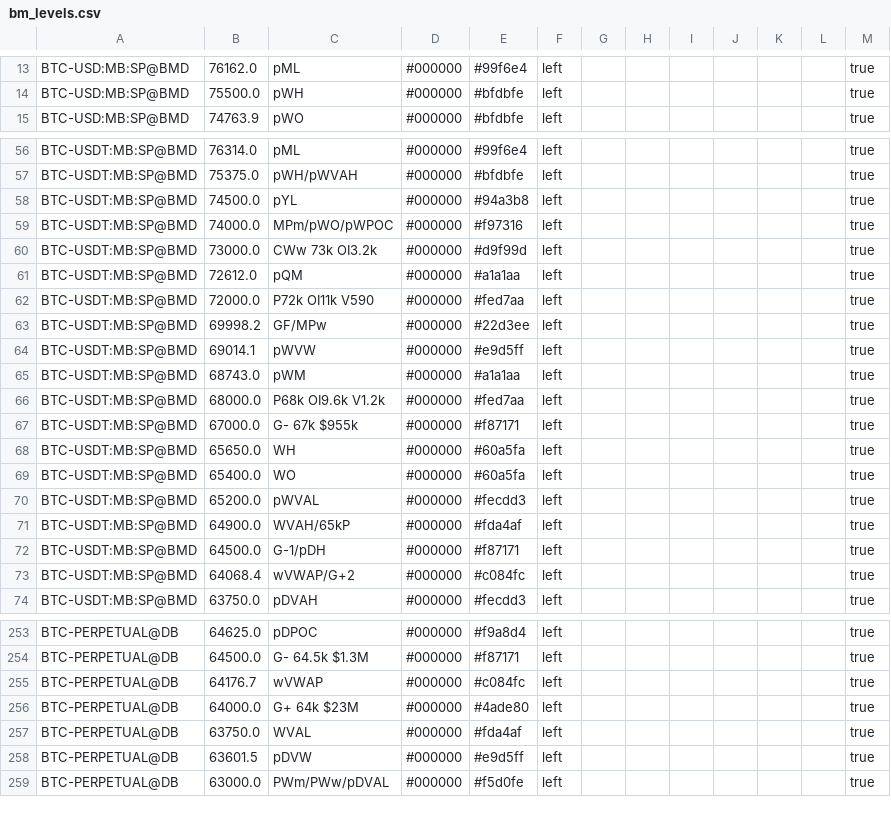
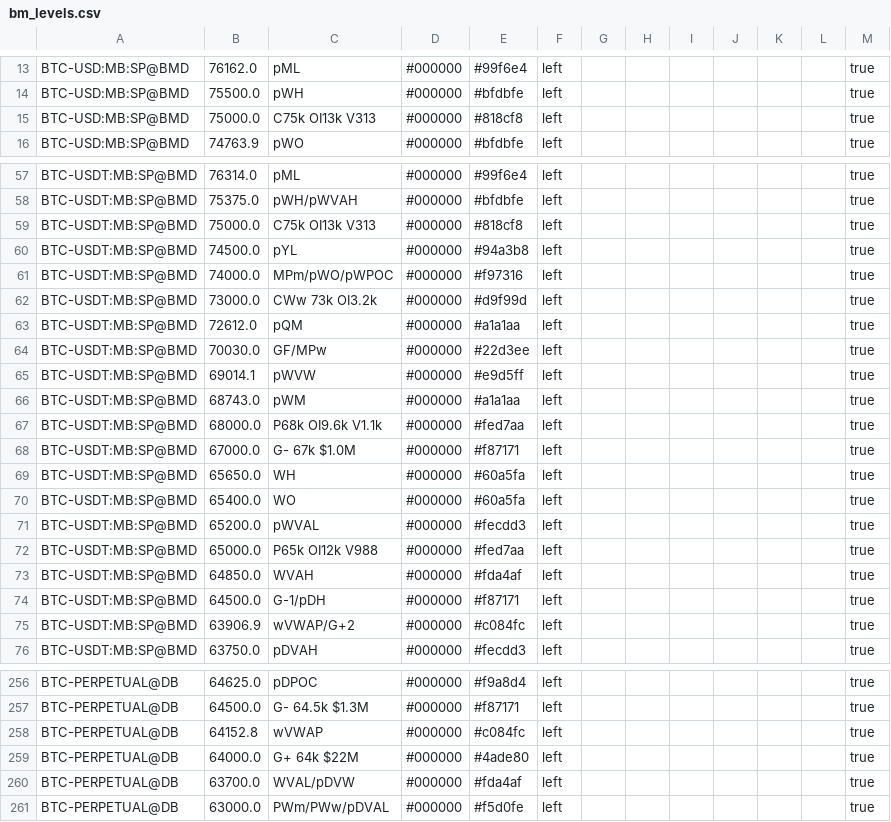
Before and after one commit to trendset1/bm-levels, a CSV file: bm_levels.csv, drawn as a sheet; only a part is shown, gaps mark what is left out; the diff covers the shown part only.

```diff
--- a/bm_levels.csv
+++ b/bm_levels.csv
@@ -14,2 +14,3 @@
 "BTC-USD:MB:SP@BMD","75500.0","pWH","#000000","#bfdbfe","left","","","","","","","true"
+"BTC-USD:MB:SP@BMD","75000.0","C75k OI13k V313","#000000","#818cf8","left","","","","","","","true"
 "BTC-USD:MB:SP@BMD","74763.9","pWO","#000000","#bfdbfe","left","","","","","","","true"
@@ -57,2 +58,3 @@
 "BTC-USDT:MB:SP@BMD","75375.0","pWH/pWVAH","#000000","#bfdbfe","left","","","","","","","true"
+"BTC-USDT:MB:SP@BMD","75000.0","C75k OI13k V313","#000000","#818cf8","left","","","","","","","true"
 "BTC-USDT:MB:SP@BMD","74500.0","pYL","#000000","#94a3b8","left","","","","","","","true"
@@ -61,8 +63,7 @@
 "BTC-USDT:MB:SP@BMD","72612.0","pQM","#000000","#a1a1aa","left","","","","","","","true"
-"BTC-USDT:MB:SP@BMD","72000.0","P72k OI11k V590","#000000","#fed7aa","left","","","","","","","true"
-"BTC-USDT:MB:SP@BMD","69998.2","GF/MPw","#000000","#22d3ee","left","","","","","","","true"
+"BTC-USDT:MB:SP@BMD","70030.0","GF/MPw","#000000","#22d3ee","left","","","","","","","true"
 "BTC-USDT:MB:SP@BMD","69014.1","pWVW","#000000","#e9d5ff","left","","","","","","","true"
 "BTC-USDT:MB:SP@BMD","68743.0","pWM","#000000","#a1a1aa","left","","","","","","","true"
-"BTC-USDT:MB:SP@BMD","68000.0","P68k OI9.6k V1.2k","#000000","#fed7aa","left","","","","","","","true"
-"BTC-USDT:MB:SP@BMD","67000.0","G- 67k $955k","#000000","#f87171","left","","","","","","","true"
+"BTC-USDT:MB:SP@BMD","68000.0","P68k OI9.6k V1.1k","#000000","#fed7aa","left","","","","","","","true"
+"BTC-USDT:MB:SP@BMD","67000.0","G- 67k $1.0M","#000000","#f87171","left","","","","","","","true"
 "BTC-USDT:MB:SP@BMD","65650.0","WH","#000000","#60a5fa","left","","","","","","","true"
@@ -70,5 +71,6 @@
 "BTC-USDT:MB:SP@BMD","65200.0","pWVAL","#000000","#fecdd3","left","","","","","","","true"
-"BTC-USDT:MB:SP@BMD","64900.0","WVAH/65kP","#000000","#fda4af","left","","","","","","","true"
+"BTC-USDT:MB:SP@BMD","65000.0","P65k OI12k V988","#000000","#fed7aa","left","","","","","","","true"
+"BTC-USDT:MB:SP@BMD","64850.0","WVAH","#000000","#fda4af","left","","","","","","","true"
 "BTC-USDT:MB:SP@BMD","64500.0","G-1/pDH","#000000","#f87171","left","","","","","","","true"
-"BTC-USDT:MB:SP@BMD","64068.4","wVWAP/G+2","#000000","#c084fc","left","","","","","","","true"
+"BTC-USDT:MB:SP@BMD","63906.9","wVWAP/G+2","#000000","#c084fc","left","","","","","","","true"
 "BTC-USDT:MB:SP@BMD","63750.0","pDVAH","#000000","#fecdd3","left","","","","","","","true"
@@ -254,6 +257,5 @@
 "BTC-PERPETUAL@DB","64500.0","G- 64.5k $1.3M","#000000","#f87171","left","","","","","","","true"
-"BTC-PERPETUAL@DB","64176.7","wVWAP","#000000","#c084fc","left","","","","","","","true"
-"BTC-PERPETUAL@DB","64000.0","G+ 64k $23M","#000000","#4ade80","left","","","","","","","true"
-"BTC-PERPETUAL@DB","63750.0","WVAL","#000000","#fda4af","left","","","","","","","true"
-"BTC-PERPETUAL@DB","63601.5","pDVW","#000000","#e9d5ff","left","","","","","","","true"
+"BTC-PERPETUAL@DB","64152.8","wVWAP","#000000","#c084fc","left","","","","","","","true"
+"BTC-PERPETUAL@DB","64000.0","G+ 64k $22M","#000000","#4ade80","left","","","","","","","true"
+"BTC-PERPETUAL@DB","63700.0","WVAL/pDVW","#000000","#fda4af","left","","","","","","","true"
 "BTC-PERPETUAL@DB","63000.0","PWm/PWw/pDVAL","#000000","#f5d0fe","left","","","","","","","true"
```
Also changed, not shown: 6 added rows, 5 removed rows and 46 edited cells elsewhere in this file, 1 other file.
